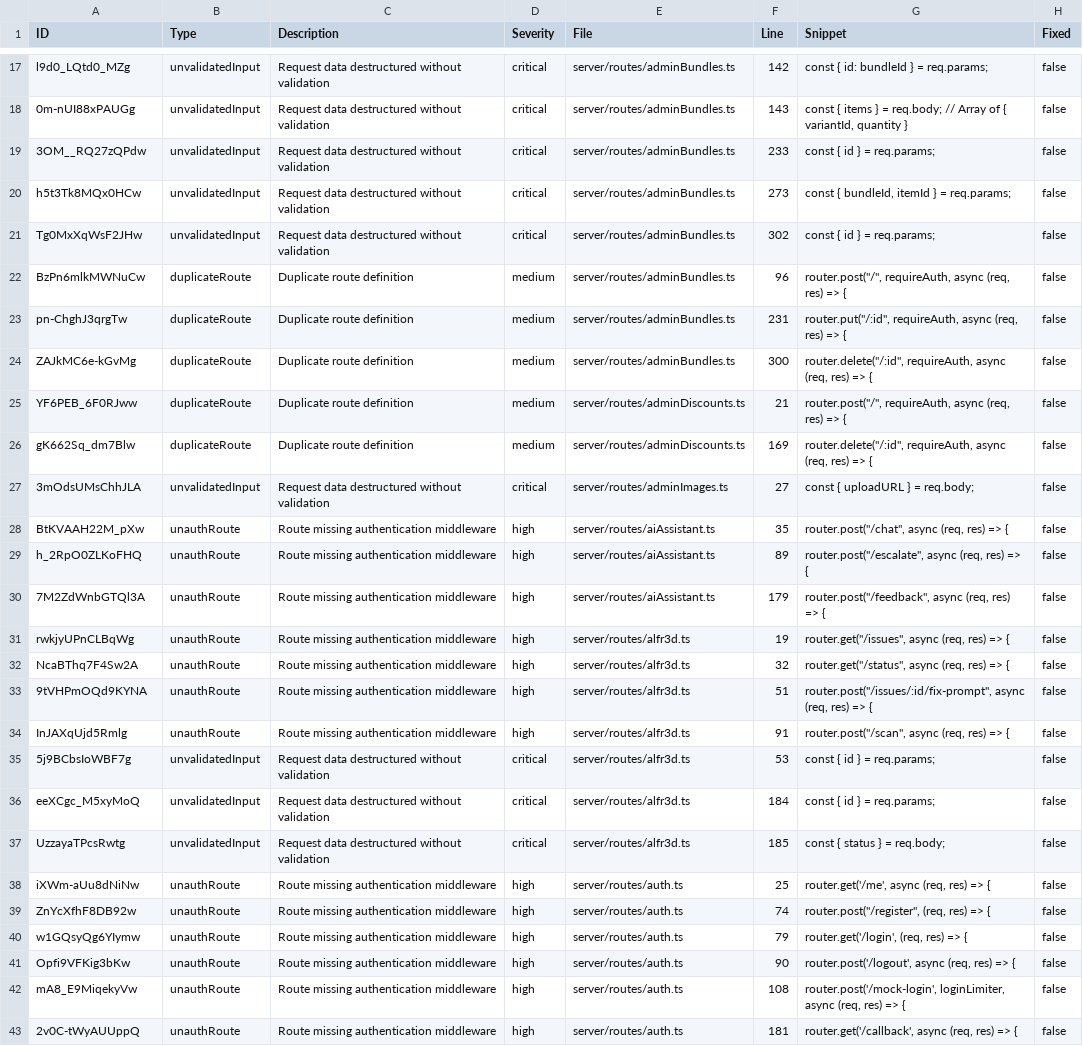
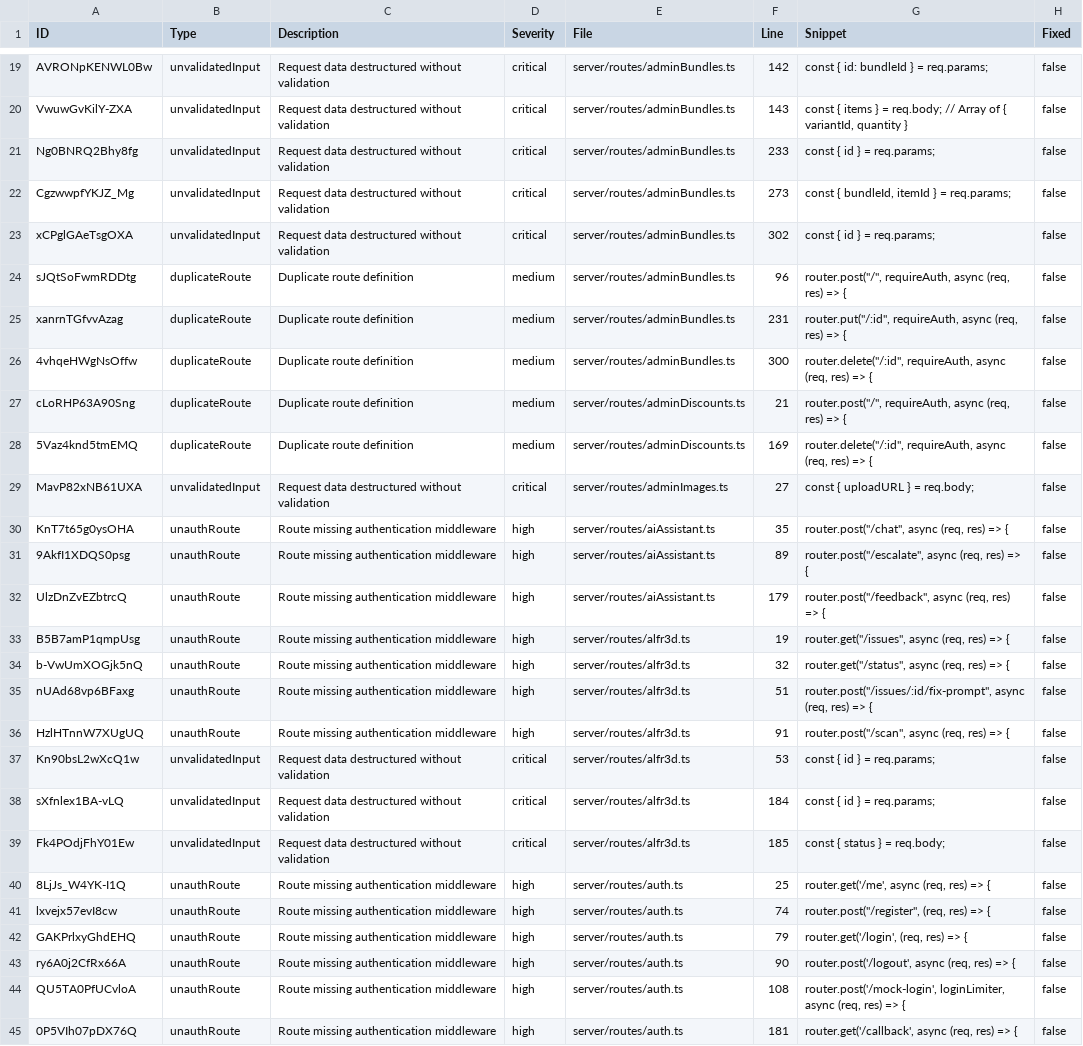
Before and after one commit to medusa2112/HealiosHealth, a CSV file: security-issues.csv, drawn as a sheet; only a part is shown, gaps mark what is left out; addresses are those after the commit; the diff covers the shown part only; the diff names each change by its address in the sheet, - before the commit and + after, or states it on an @@ line.

```diff
--- a/security-issues.csv
+++ b/security-issues.csv
-A19 (ID): l9d0_LQtd0_MZg
+A19 (ID): AVRONpKENWL0Bw
-A20 (ID): 0m-nUI88xPAUGg
+A20 (ID): VwuwGvKilY-ZXA
-A21 (ID): 3OM__RQ27zQPdw
+A21 (ID): Ng0BNRQ2Bhy8fg
-A22 (ID): h5t3Tk8MQx0HCw
+A22 (ID): CgzwwpfYKJZ_Mg
-A23 (ID): Tg0MxXqWsF2JHw
+A23 (ID): xCPglGAeTsgOXA
-A24 (ID): BzPn6mlkMWNuCw
+A24 (ID): sJQtSoFwmRDDtg
-A25 (ID): pn-ChghJ3qrgTw
+A25 (ID): xanrnTGfvvAzag
-A26 (ID): ZAJkMC6e-kGvMg
+A26 (ID): 4vhqeHWgNsOffw
-A27 (ID): YF6PEB_6F0RJww
+A27 (ID): cLoRHP63A90Sng
-A28 (ID): gK662Sq_dm7Blw
+A28 (ID): 5Vaz4knd5tmEMQ
-A29 (ID): 3mOdsUMsChhJLA
+A29 (ID): MavP82xNB61UXA
-A30 (ID): BtKVAAH22M_pXw
+A30 (ID): KnT7t65g0ysOHA
-A31 (ID): h_2RpO0ZLKoFHQ
+A31 (ID): 9AkfI1XDQS0psg
-A32 (ID): 7M2ZdWnbGTQl3A
+A32 (ID): UlzDnZvEZbtrcQ
-A33 (ID): rwkjyUPnCLBqWg
+A33 (ID): B5B7amP1qmpUsg
-A34 (ID): NcaBThq7F4Sw2A
+A34 (ID): b-VwUmXOGjk5nQ
-A35 (ID): 9tVHPmOQd9KYNA
+A35 (ID): nUAd68vp6BFaxg
-A36 (ID): InJAXqUjd5Rmlg
+A36 (ID): HzlHTnnW7XUgUQ
-A37 (ID): 5j9BCbsIoWBF7g
+A37 (ID): Kn90bsL2wXcQ1w
-A38 (ID): eeXCgc_M5xyMoQ
+A38 (ID): sXfnlex1BA-vLQ
-A39 (ID): UzzayaTPcsRwtg
+A39 (ID): Fk4POdjFhY01Ew
-A40 (ID): iXWm-aUu8dNiNw
+A40 (ID): 8LjJs_W4YK-I1Q
-A41 (ID): ZnYcXfhF8DB92w
+A41 (ID): lxvejx57evI8cw
-A42 (ID): w1GQsyQg6YIymw
+A42 (ID): GAKPrlxyGhdEHQ
-A43 (ID): Opfi9VFKig3bKw
+A43 (ID): ry6A0j2CfRx66A
-A44 (ID): mA8_E9MiqekyVw
+A44 (ID): QU5TA0PfUCvloA
-A45 (ID): 2v0C-tWyAUUppQ
+A45 (ID): 0P5VIh07pDX76Q
```
Also changed, not shown: 5 added rows, 3 removed rows and 58 edited cells elsewhere in this file, 3 other files.
